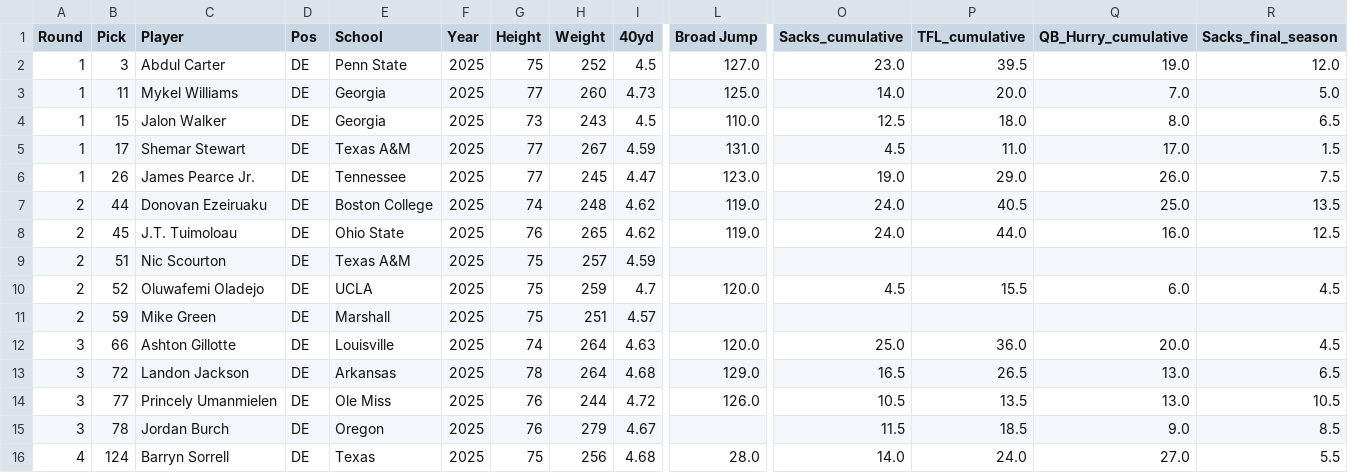
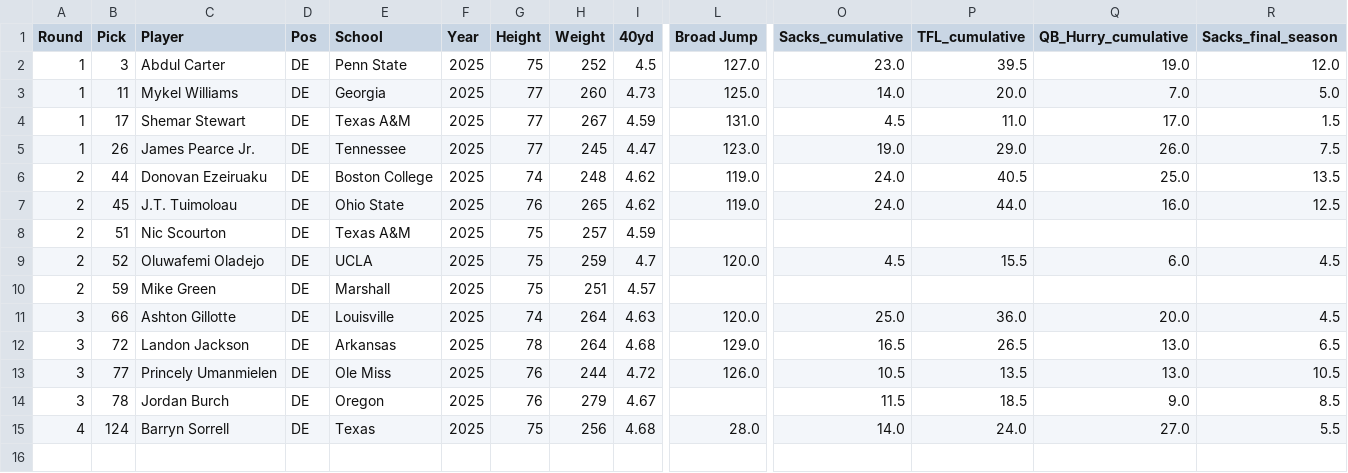
Before and after one commit to greynathan/2026_NFL_Draft, a CSV file: Edges/edges_drafted_2025.csv, drawn as a sheet; only a part is shown, gaps mark what is left out; rows hold the shown columns only; the diff names each change by its address in the sheet, - before the commit and + after, or states it on an @@ line.

```diff
--- a/Edges/edges_drafted_2025.csv
+++ b/Edges/edges_drafted_2025.csv
-row 4: 1 | 15 | Jalon Walker | DE | Georgia | 2025 | 73 | 243 | 4.5 | 110.0 | 12.5 | 18.0 | 8.0 | 6.5
```
Also changed, not shown: Edges/edges_drafted_2026.csv, 18 other files.
